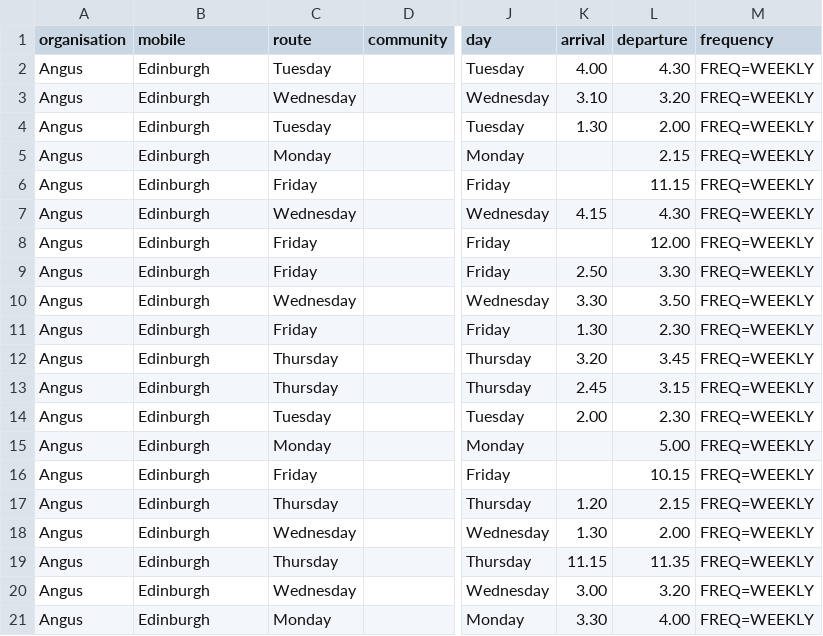
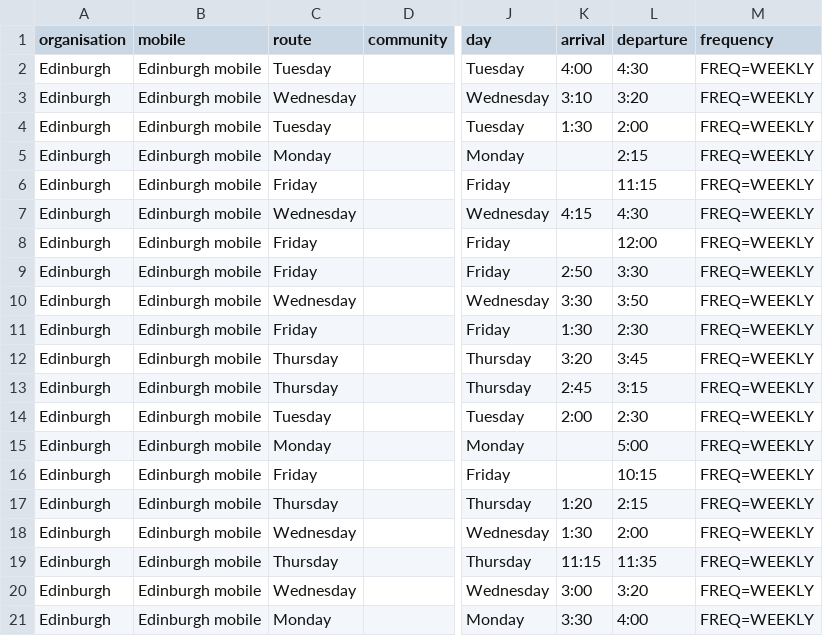
Before and after one commit to LibrariesHacked/mobilelibraries-data, a CSV file: data/edinburgh.csv, drawn as a sheet; only a part is shown, gaps mark what is left out; the diff names each change by its address in the sheet, - before the commit and + after, or states it on an @@ line.

Commit message:
#7 - Edinburgh mainly done

```diff
--- a/data/edinburgh.csv
+++ b/data/edinburgh.csv
-A2:A21 (organisation): Angus
+A2:A21 (organisation): Edinburgh
-B2:B21 (mobile): Edinburgh
+B2:B21 (mobile): Edinburgh mobile
-K2 (arrival): 4.00
+K2 (arrival): 4:00
-L2 (departure): 4.30
+L2 (departure): 4:30
-K3 (arrival): 3.10
+K3 (arrival): 3:10
-L3 (departure): 3.20
+L3 (departure): 3:20
-K4 (arrival): 1.30
+K4 (arrival): 1:30
-L4 (departure): 2.00
+L4 (departure): 2:00
-L5 (departure): 2.15
+L5 (departure): 2:15
-L6 (departure): 11.15
+L6 (departure): 11:15
-K7 (arrival): 4.15
+K7 (arrival): 4:15
-L7 (departure): 4.30
+L7 (departure): 4:30
-L8 (departure): 12.00
+L8 (departure): 12:00
-K9 (arrival): 2.50
+K9 (arrival): 2:50
-L9 (departure): 3.30
+L9 (departure): 3:30
-K10 (arrival): 3.30
+K10 (arrival): 3:30
-L10 (departure): 3.50
+L10 (departure): 3:50
-K11 (arrival): 1.30
+K11 (arrival): 1:30
-L11 (departure): 2.30
+L11 (departure): 2:30
-K12 (arrival): 3.20
+K12 (arrival): 3:20
-L12 (departure): 3.45
+L12 (departure): 3:45
-K13 (arrival): 2.45
+K13 (arrival): 2:45
-L13 (departure): 3.15
+L13 (departure): 3:15
-K14 (arrival): 2.00
+K14 (arrival): 2:00
-L14 (departure): 2.30
+L14 (departure): 2:30
-L15 (departure): 5.00
+L15 (departure): 5:00
-L16 (departure): 10.15
+L16 (departure): 10:15
-K17 (arrival): 1.20
+K17 (arrival): 1:20
-L17 (departure): 2.15
+L17 (departure): 2:15
-K18 (arrival): 1.30
+K18 (arrival): 1:30
-L18 (departure): 2.00
+L18 (departure): 2:00
-K19 (arrival): 11.15
+K19 (arrival): 11:15
-L19 (departure): 11.35
+L19 (departure): 11:35
-K20 (arrival): 3.00
+K20 (arrival): 3:00
-L20 (departure): 3.20
+L20 (departure): 3:20
-K21 (arrival): 3.30
+K21 (arrival): 3:30
-L21 (departure): 4.00
+L21 (departure): 4:00
```
Also changed, not shown: 1 other file.
